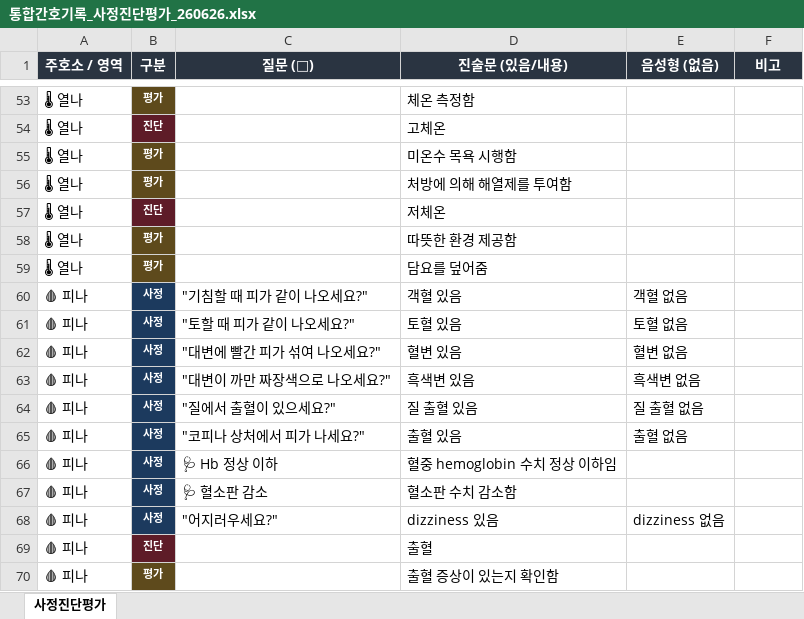
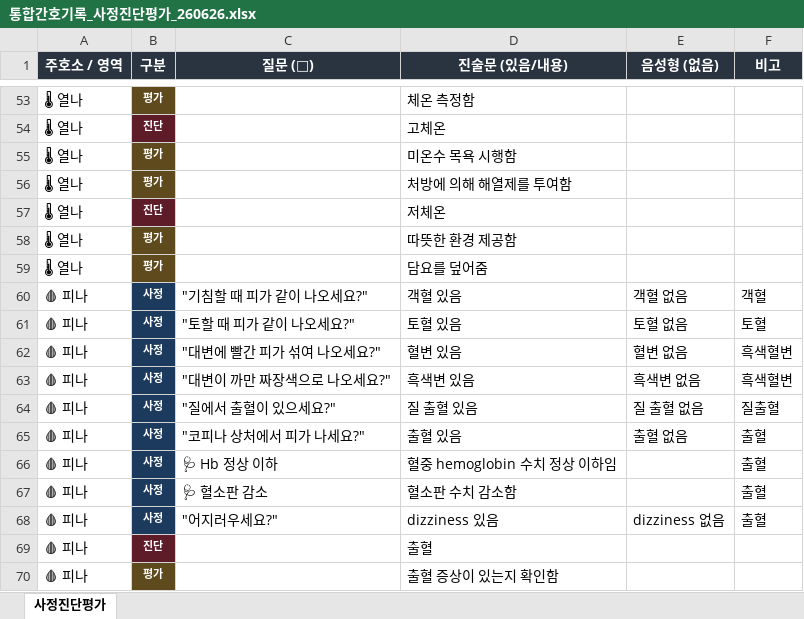
Before and after one commit to chipsjr0614/NFH_New, an Excel workbook: nursing/통합간호기록_사정진단평가_260626.xlsx, sheet 사정진단평가, drawn as a sheet; only a part is shown, gaps mark what is left out; values as stored, in another font and other column widths than the file's, no borders; the diff names each change by its address in the sheet, - before the commit and + after, or states it on an @@ line.

```diff
--- a/nursing/통합간호기록_사정진단평가_260626.xlsx (sheet 사정진단평가)
+++ b/nursing/통합간호기록_사정진단평가_260626.xlsx (sheet 사정진단평가)
-F60 (비고): (empty)
+F60 (비고): 객혈
-F61 (비고): (empty)
+F61 (비고): 토혈
-F62:F63 (비고): (empty)
+F62:F63 (비고): 흑색혈변
-F64 (비고): (empty)
+F64 (비고): 질출혈
-F65:F68 (비고): (empty)
+F65:F68 (비고): 출혈
```
